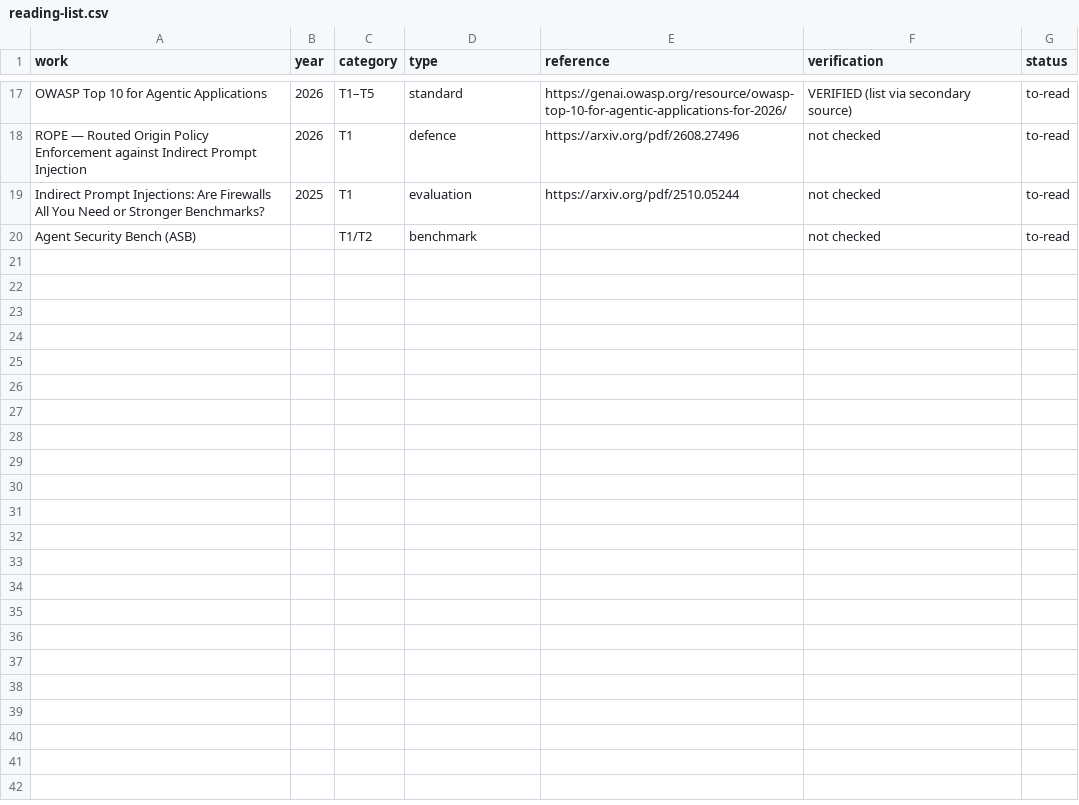
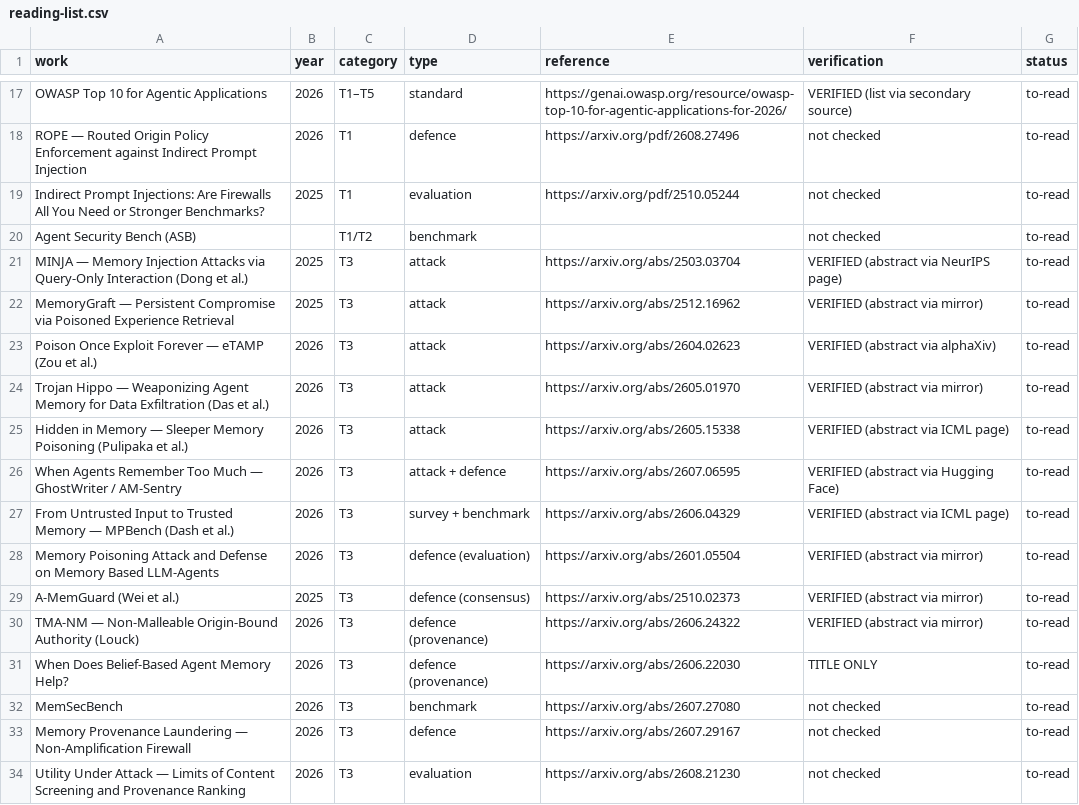
Before and after one commit to alpacabar/dlp, a CSV file: agentic-dlp/reading-list.csv, drawn as a sheet; only a part is shown, gaps mark what is left out; the diff names each change by its address in the sheet, - before the commit and + after, or states it on an @@ line.

```diff
--- a/agentic-dlp/reading-list.csv
+++ b/agentic-dlp/reading-list.csv
+row 21: MINJA — Memory Injection Attacks via Query-Only Interaction (Dong et al.) | 2025 | T3 | attack | https://arxiv.org/abs/2503.03704 | VERIFIED (abstract via NeurIPS page) | to-read
+row 22: MemoryGraft — Persistent Compromise via Poisoned Experience Retrieval | 2025 | T3 | attack | https://arxiv.org/abs/2512.16962 | VERIFIED (abstract via mirror) | to-read
+row 23: Poison Once Exploit Forever — eTAMP (Zou et al.) | 2026 | T3 | attack | https://arxiv.org/abs/2604.02623 | VERIFIED (abstract via alphaXiv) | to-read
+row 24: Trojan Hippo — Weaponizing Agent Memory for Data Exfiltration (Das et al.) | 2026 | T3 | attack | https://arxiv.org/abs/2605.01970 | VERIFIED (abstract via mirror) | to-read
+row 25: Hidden in Memory — Sleeper Memory Poisoning (Pulipaka et al.) | 2026 | T3 | attack | https://arxiv.org/abs/2605.15338 | VERIFIED (abstract via ICML page) | to-read
+row 26: When Agents Remember Too Much — GhostWriter / AM-Sentry | 2026 | T3 | attack + defence | https://arxiv.org/abs/2607.06595 | VERIFIED (abstract via Hugging Face) | to-read
+row 27: From Untrusted Input to Trusted Memory — MPBench (Dash et al.) | 2026 | T3 | survey + benchmark | https://arxiv.org/abs/2606.04329 | VERIFIED (abstract via ICML page) | to-read
+row 28: Memory Poisoning Attack and Defense on Memory Based LLM-Agents | 2026 | T3 | defence (evaluation) | https://arxiv.org/abs/2601.05504 | VERIFIED (abstract via mirror) | to-read
+row 29: A-MemGuard (Wei et al.) | 2025 | T3 | defence (consensus) | https://arxiv.org/abs/2510.02373 | VERIFIED (abstract via mirror) | to-read
+row 30: TMA-NM — Non-Malleable Origin-Bound Authority (Louck) | 2026 | T3 | defence (provenance) | https://arxiv.org/abs/2606.24322 | VERIFIED (abstract via mirror) | to-read
+row 31: When Does Belief-Based Agent Memory Help? | 2026 | T3 | defence (provenance) | https://arxiv.org/abs/2606.22030 | TITLE ONLY | to-read
+row 32: MemSecBench | 2026 | T3 | benchmark | https://arxiv.org/abs/2607.27080 | not checked | to-read
+row 33: Memory Provenance Laundering — Non-Amplification Firewall | 2026 | T3 | defence | https://arxiv.org/abs/2607.29167 | not checked | to-read
+row 34: Utility Under Attack — Limits of Content Screening and Provenance Ranking | 2026 | T3 | evaluation | https://arxiv.org/abs/2608.21230 | not checked | to-read
```
Also changed, not shown: 3 other files.
